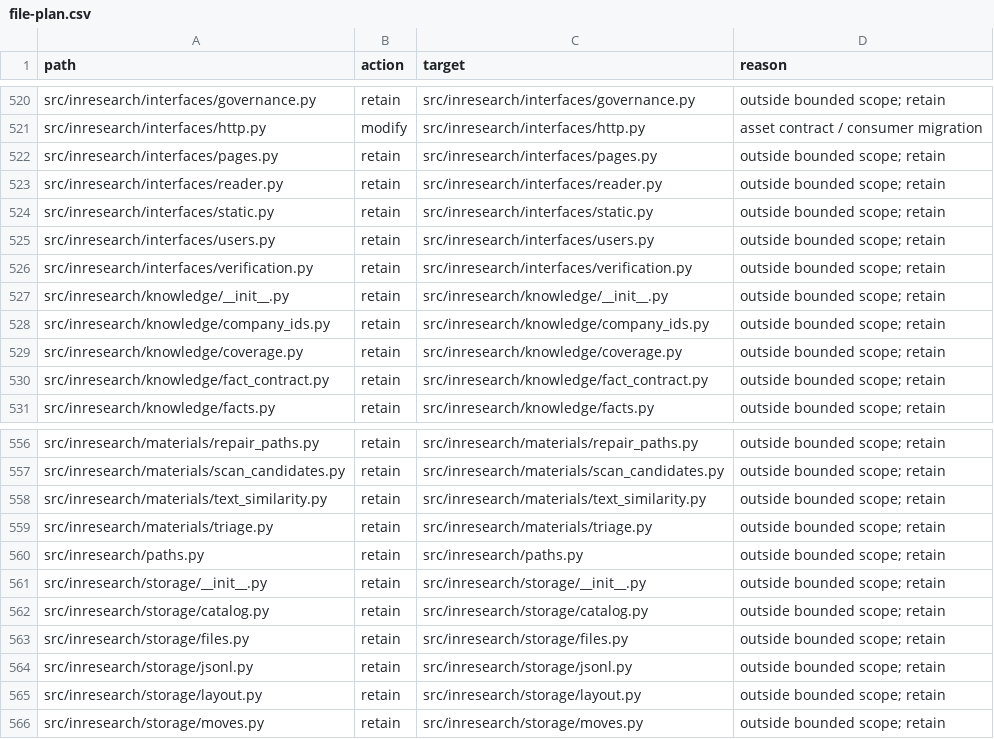
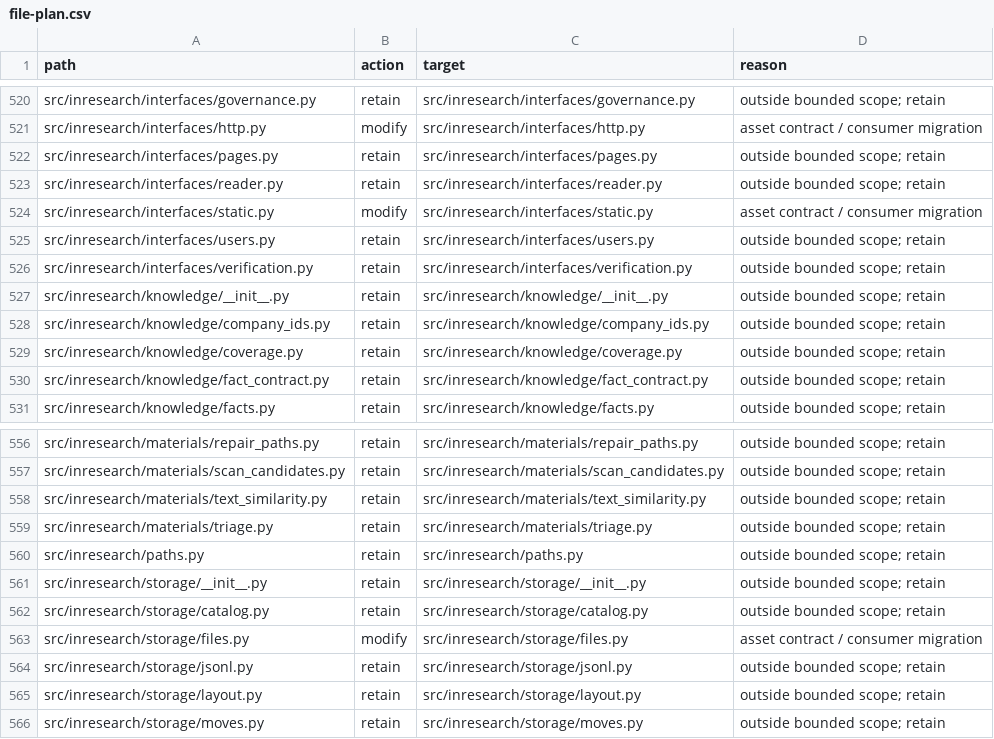
Before and after one commit to niuroumiantt/InResearch.ai, a CSV file: docs/reviews/2026-09-14/model-assets/file-plan.csv, drawn as a sheet; only a part is shown, gaps mark what is left out.

Commit message:
docs: capture rejected model load and empty comparison failure before changes

```diff
--- a/docs/reviews/2026-09-14/model-assets/file-plan.csv
+++ b/docs/reviews/2026-09-14/model-assets/file-plan.csv
@@ -523,3 +523,3 @@ src/inresearch/interfaces/pages.py,retain,src/inresearch/interfaces/pages.py,out
 src/inresearch/interfaces/reader.py,retain,src/inresearch/interfaces/reader.py,outside bounded scope; retain
-src/inresearch/interfaces/static.py,retain,src/inresearch/interfaces/static.py,outside bounded scope; retain
+src/inresearch/interfaces/static.py,modify,src/inresearch/interfaces/static.py,asset contract / consumer migration
 src/inresearch/interfaces/users.py,retain,src/inresearch/interfaces/users.py,outside bounded scope; retain
@@ -562,3 +562,3 @@ src/inresearch/storage/__init__.py,retain,src/inresearch/storage/__init__.py,out
 src/inresearch/storage/catalog.py,retain,src/inresearch/storage/catalog.py,outside bounded scope; retain
-src/inresearch/storage/files.py,retain,src/inresearch/storage/files.py,outside bounded scope; retain
+src/inresearch/storage/files.py,modify,src/inresearch/storage/files.py,asset contract / consumer migration
 src/inresearch/storage/jsonl.py,retain,src/inresearch/storage/jsonl.py,outside bounded scope; retain
```
Also changed, not shown: 3 other files.
